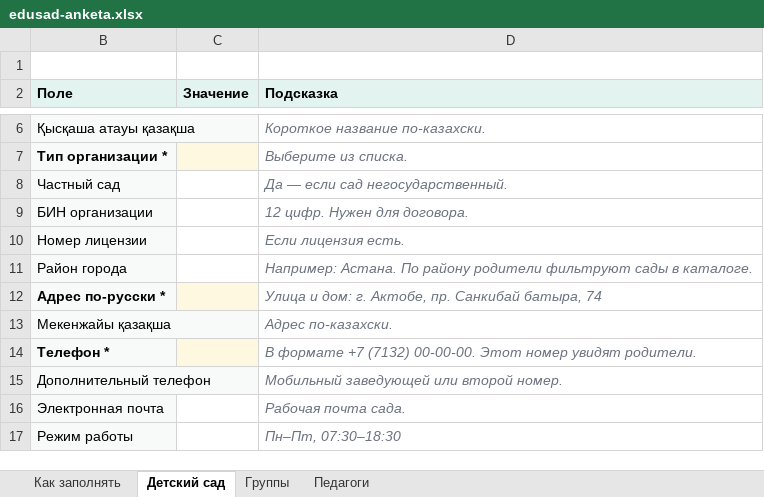
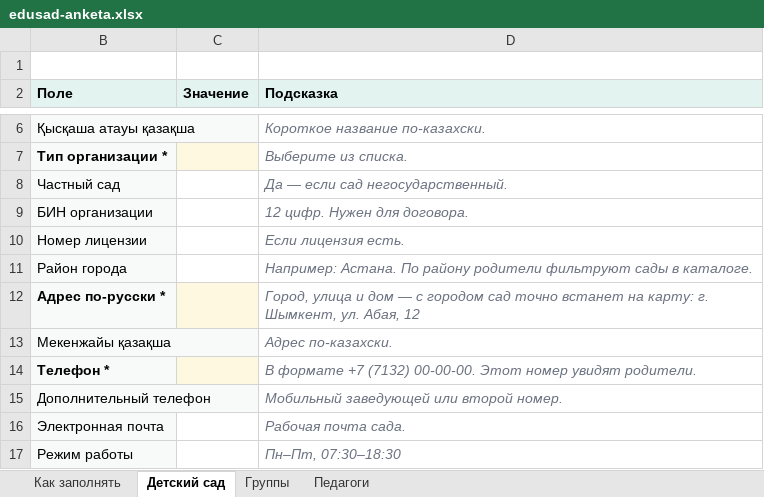
Before and after one commit to inssanfan-collab/bobek, an Excel workbook: public/downloads/edusad-anketa.xlsx, sheet Детский сад, drawn as a sheet; only a part is shown, gaps mark what is left out; values as stored, in another font and other column widths than the file's, no borders; the diff names each change by its address in the sheet, - before the commit and + after, or states it on an @@ line.

```diff
--- a/public/downloads/edusad-anketa.xlsx (sheet Детский сад)
+++ b/public/downloads/edusad-anketa.xlsx (sheet Детский сад)
-D12 (Подсказка): Улица и дом: г. Актобе, пр. Санкибай батыра, 74
+D12 (Подсказка): Город, улица и дом — с городом сад точно встанет на карту: г. Шымкент, ул. Абая, 12
```
Also changed, not shown: public/downloads/edusad-anketa-obrazec.xlsx, 50 other files.
